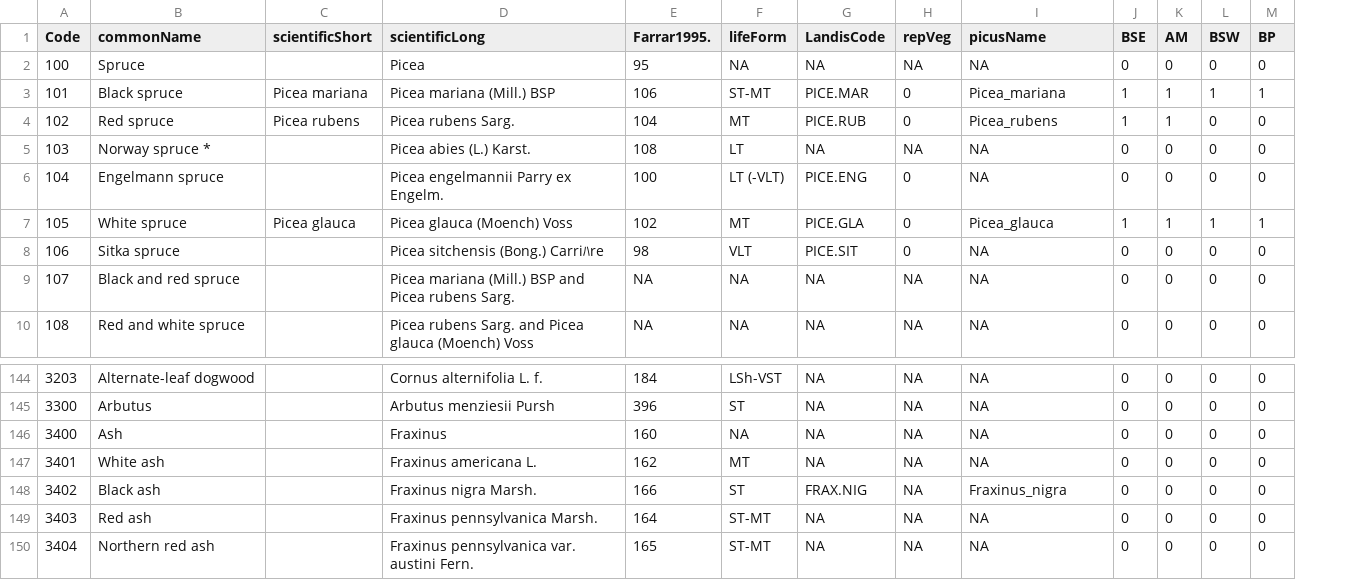
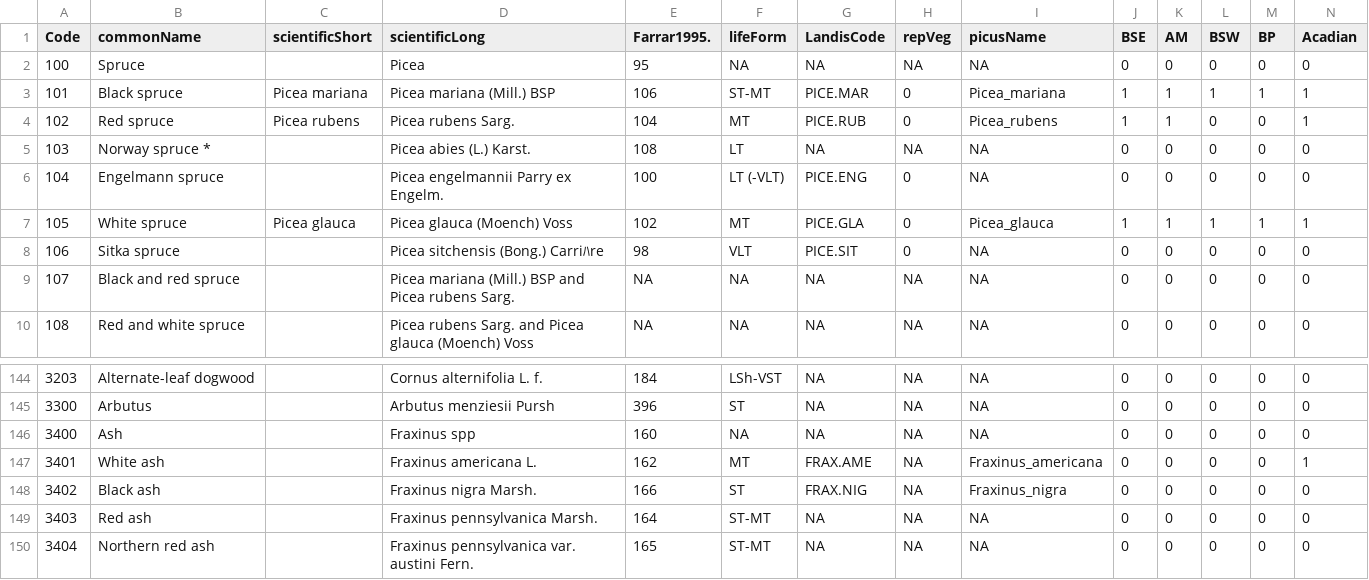
Before and after one commit to dcyr/LANDIS-II_IA_generalUseFiles, a CSV file: vegCodes.csv, drawn as a sheet; only a part is shown, gaps mark what is left out; the diff names each change by its address in the sheet, - before the commit and + after, or states it on an @@ line.

Commit message:
updated 'vegCodes.csv' with Acadian

```diff
--- a/vegCodes.csv
+++ b/vegCodes.csv
+column N (Acadian), rows 2-10: 0 | 1 | 1 | 0 | 0 | 1 | 0 | 0 | 0; rows 144-150: 0 | 0 | 0 | 1 | 0 | 0 | 0
-D146 (scientificLong): Fraxinus
+D146 (scientificLong): Fraxinus spp
-G147 (LandisCode): NA
+G147 (LandisCode): FRAX.AME
-I147 (picusName): NA
+I147 (picusName): Fraxinus_americana
```
